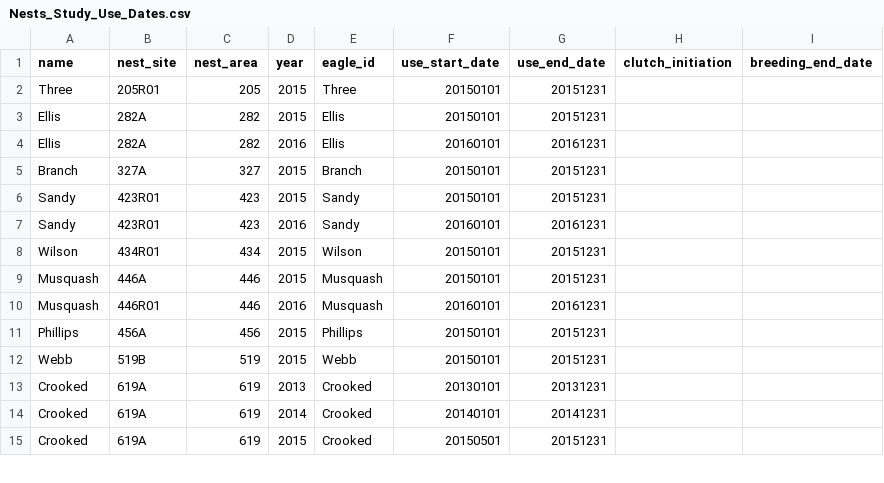
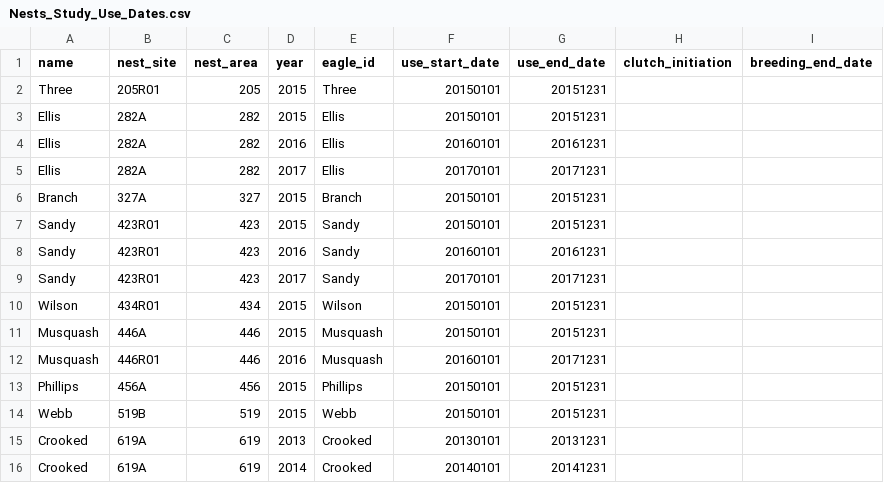
Before and after one commit to Blakemassey/baea_ibm, a CSV file: Data/Nests/Nests_Study_Use_Dates.csv, drawn as a sheet; only a part is shown; the shorter side is filled out with more unchanged rows.

Commit message:
Added certain Data and Output files to git.

```diff
--- a/Data/Nests/Nests_Study_Use_Dates.csv
+++ b/Data/Nests/Nests_Study_Use_Dates.csv
@@ -4,2 +4,3 @@ Ellis,282A,282,2015,Ellis,20150101,20151231,,
 Ellis,282A,282,2016,Ellis,20160101,20161231,,
+Ellis,282A,282,2017,Ellis,20170101,20171231,,
 Branch,327A,327,2015,Branch,20150101,20151231,,
@@ -7,5 +8,6 @@ Sandy,423R01,423,2015,Sandy,20150101,20151231,,
 Sandy,423R01,423,2016,Sandy,20160101,20161231,,
+Sandy,423R01,423,2017,Sandy,20170101,20171231,,
 Wilson,434R01,434,2015,Wilson,20150101,20151231,,
 Musquash,446A,446,2015,Musquash,20150101,20151231,,
-Musquash,446R01,446,2016,Musquash,20160101,20161231,,
+Musquash,446R01,446,2016,Musquash,20160101,20171231,,
 Phillips,456A,456,2015,Phillips,20150101,20151231,,
```
Also changed, not shown: Data/Models/Behavior_Colors.csv, 40 other files.
